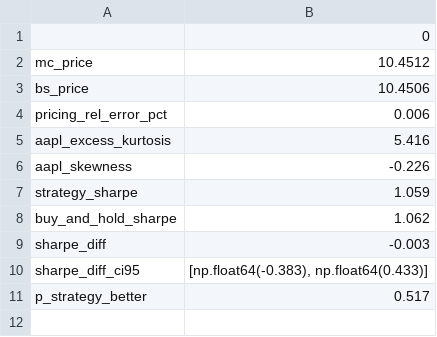
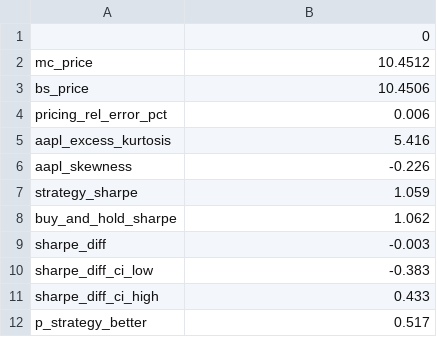
Before and after one commit to jwl204/quantlab, a CSV file: reports/results.csv, drawn as a sheet.

Commit message:
Regenerate results and manifest at current commit with clean CI storage

```diff
--- a/reports/results.csv
+++ b/reports/results.csv
@@ -9,3 +9,4 @@ buy_and_hold_sharpe,1.062
 sharpe_diff,-0.003
-sharpe_diff_ci95,"[np.float64(-0.383), np.float64(0.433)]"
+sharpe_diff_ci_low,-0.383
+sharpe_diff_ci_high,0.433
 p_strategy_better,0.517
```
Also changed, not shown: 1 other file.
